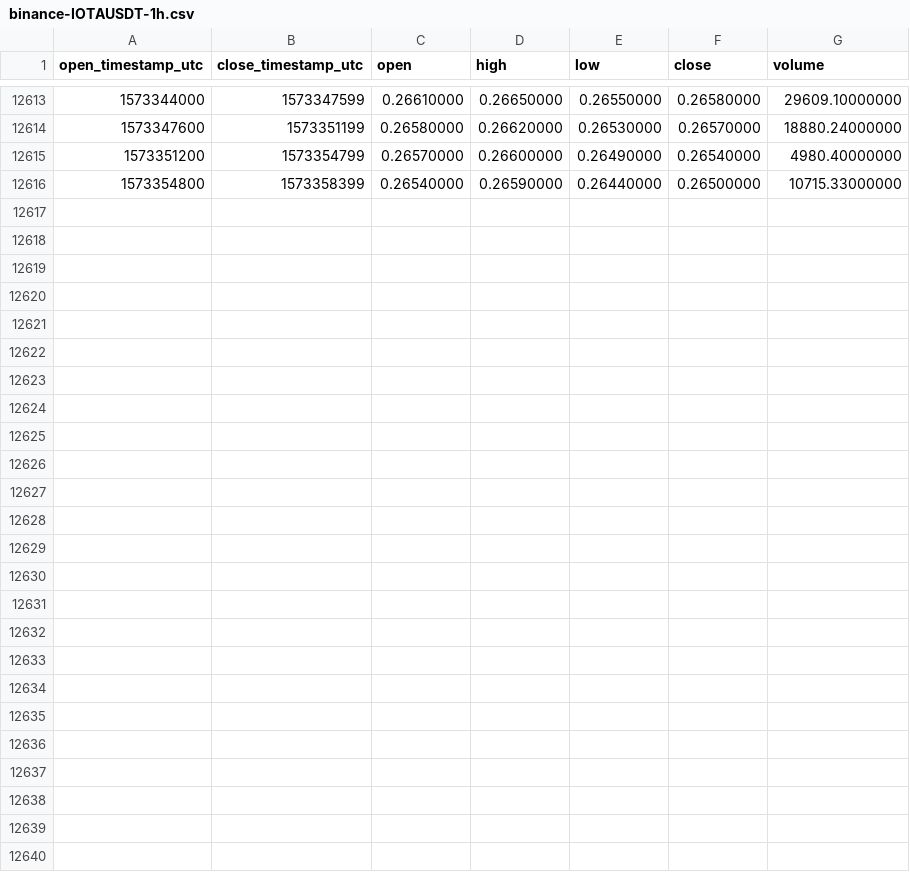
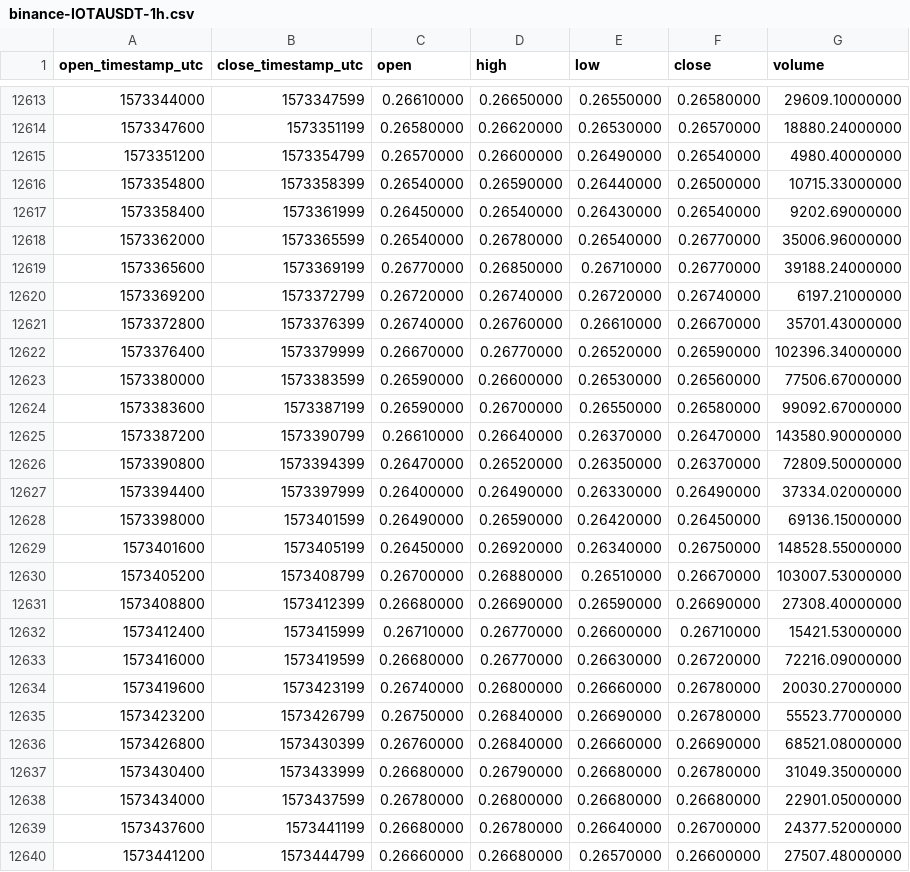
Before and after one commit to cryptobigbro/binance-IOTAUSDT, a CSV file: binance-IOTAUSDT-1h.csv, drawn as a sheet; only a part is shown, gaps mark what is left out; the diff names each change by its address in the sheet, - before the commit and + after, or states it on an @@ line.

Commit message:
Update OHLCV data.

```diff
--- a/binance-IOTAUSDT-1h.csv
+++ b/binance-IOTAUSDT-1h.csv
+row 12617: 1573358400 | 1573361999 | 0.26450000 | 0.26540000 | 0.26430000 | 0.26540000 | 9202.69000000
+row 12618: 1573362000 | 1573365599 | 0.26540000 | 0.26780000 | 0.26540000 | 0.26770000 | 35006.96000000
+row 12619: 1573365600 | 1573369199 | 0.26770000 | 0.26850000 | 0.26710000 | 0.26770000 | 39188.24000000
+row 12620: 1573369200 | 1573372799 | 0.26720000 | 0.26740000 | 0.26720000 | 0.26740000 | 6197.21000000
+row 12621: 1573372800 | 1573376399 | 0.26740000 | 0.26760000 | 0.26610000 | 0.26670000 | 35701.43000000
+row 12622: 1573376400 | 1573379999 | 0.26670000 | 0.26770000 | 0.26520000 | 0.26590000 | 102396.34000000
+row 12623: 1573380000 | 1573383599 | 0.26590000 | 0.26600000 | 0.26530000 | 0.26560000 | 77506.67000000
+row 12624: 1573383600 | 1573387199 | 0.26590000 | 0.26700000 | 0.26550000 | 0.26580000 | 99092.67000000
+row 12625: 1573387200 | 1573390799 | 0.26610000 | 0.26640000 | 0.26370000 | 0.26470000 | 143580.90000000
+row 12626: 1573390800 | 1573394399 | 0.26470000 | 0.26520000 | 0.26350000 | 0.26370000 | 72809.50000000
+row 12627: 1573394400 | 1573397999 | 0.26400000 | 0.26490000 | 0.26330000 | 0.26490000 | 37334.02000000
+row 12628: 1573398000 | 1573401599 | 0.26490000 | 0.26590000 | 0.26420000 | 0.26450000 | 69136.15000000
+row 12629: 1573401600 | 1573405199 | 0.26450000 | 0.26920000 | 0.26340000 | 0.26750000 | 148528.55000000
+row 12630: 1573405200 | 1573408799 | 0.26700000 | 0.26880000 | 0.26510000 | 0.26670000 | 103007.53000000
+row 12631: 1573408800 | 1573412399 | 0.26680000 | 0.26690000 | 0.26590000 | 0.26690000 | 27308.40000000
+row 12632: 1573412400 | 1573415999 | 0.26710000 | 0.26770000 | 0.26600000 | 0.26710000 | 15421.53000000
+row 12633: 1573416000 | 1573419599 | 0.26680000 | 0.26770000 | 0.26630000 | 0.26720000 | 72216.09000000
+row 12634: 1573419600 | 1573423199 | 0.26740000 | 0.26800000 | 0.26660000 | 0.26780000 | 20030.27000000
+row 12635: 1573423200 | 1573426799 | 0.26750000 | 0.26840000 | 0.26690000 | 0.26780000 | 55523.77000000
+row 12636: 1573426800 | 1573430399 | 0.26760000 | 0.26840000 | 0.26660000 | 0.26690000 | 68521.08000000
+row 12637: 1573430400 | 1573433999 | 0.26680000 | 0.26790000 | 0.26680000 | 0.26780000 | 31049.35000000
+row 12638: 1573434000 | 1573437599 | 0.26780000 | 0.26800000 | 0.26680000 | 0.26680000 | 22901.05000000
+row 12639: 1573437600 | 1573441199 | 0.26680000 | 0.26780000 | 0.26640000 | 0.26700000 | 24377.52000000
+row 12640: 1573441200 | 1573444799 | 0.26660000 | 0.26680000 | 0.26570000 | 0.26600000 | 27507.48000000
```
Also changed, not shown: binance-IOTAUSDT-1d.csv.
